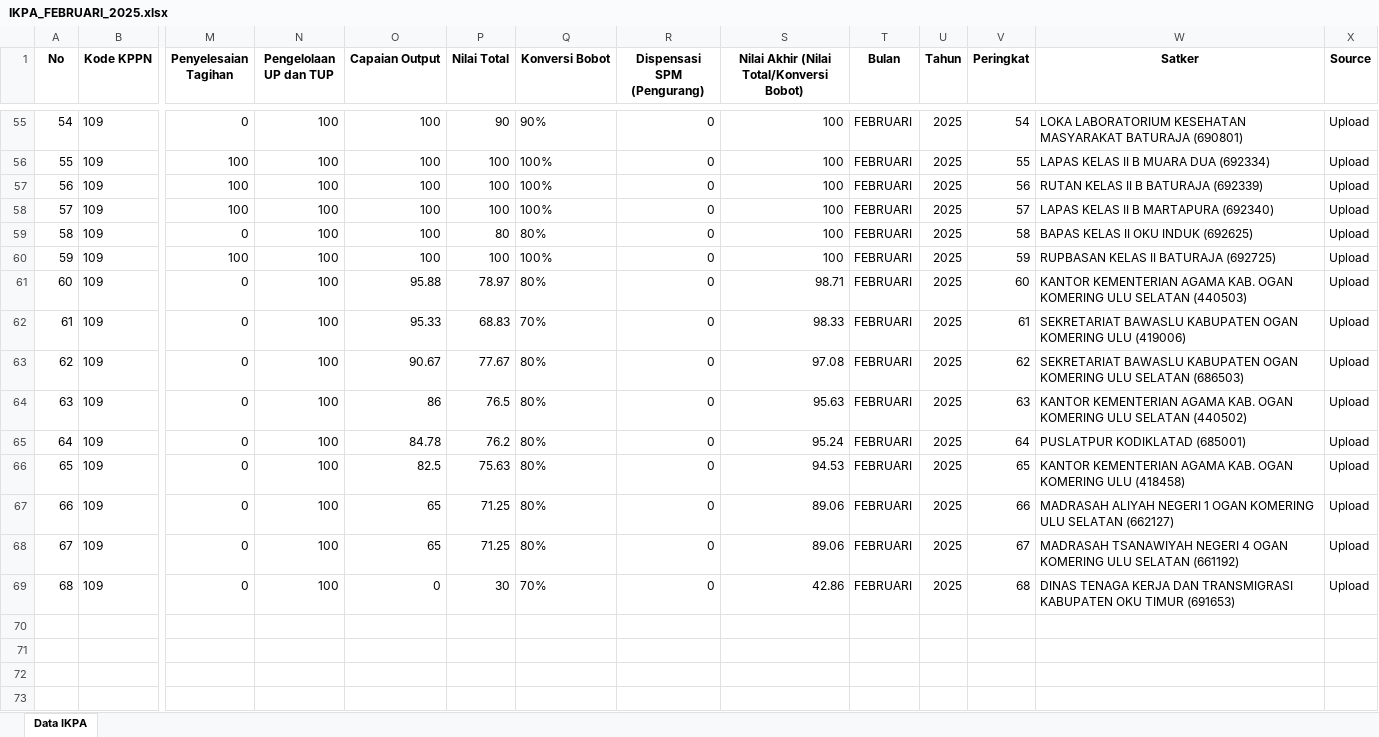
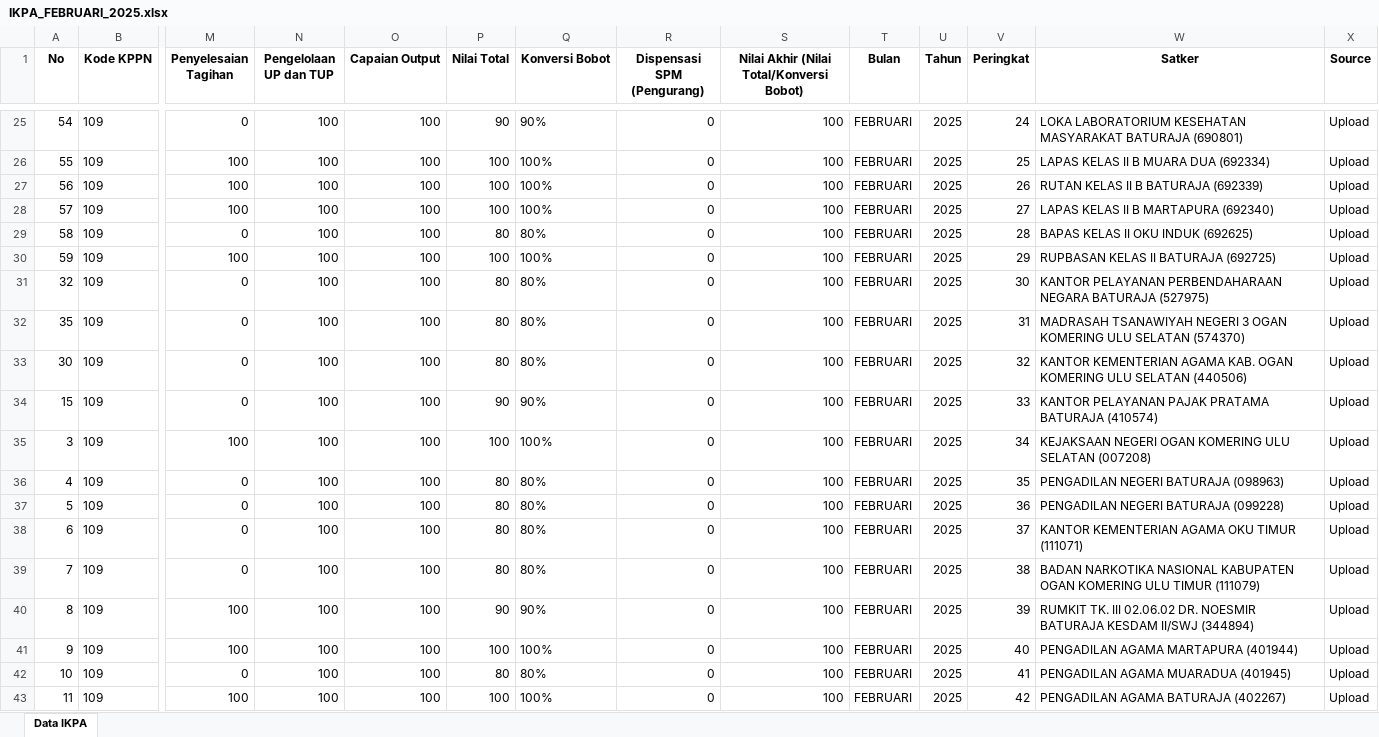
Before and after one commit to ameernoor/KinerjaKeuanganSatkerBaturaja, an Excel workbook: data/IKPA_FEBRUARI_2025.xlsx, sheet Data IKPA, drawn as a sheet; only a part is shown, gaps mark what is left out; the shorter side is filled out with more unchanged rows; values as stored, in another font and other column widths than the file's, no borders; addresses are those after the commit; rows hold the shown columns only; the diff covers the shown part only; the diff names each change by its address in the sheet, - before the commit and + after, or states it on an @@ line.

Commit message:
Update IKPA_FEBRUARI_2025.xlsx

```diff
--- a/data/IKPA_FEBRUARI_2025.xlsx (sheet Data IKPA)
+++ b/data/IKPA_FEBRUARI_2025.xlsx (sheet Data IKPA)
-V25 (Peringkat): 54
+V25 (Peringkat): 24
-V26 (Peringkat): 55
+V26 (Peringkat): 25
-V27 (Peringkat): 56
+V27 (Peringkat): 26
-V28 (Peringkat): 57
+V28 (Peringkat): 27
-V29 (Peringkat): 58
+V29 (Peringkat): 28
-V30 (Peringkat): 59
+V30 (Peringkat): 29
+row 31: 32 | 109 | 0 | 100 | 100 | 80 | 80% | 0 | 100 | FEBRUARI | 2025 | 30 | KANTOR PELAYANAN PERBENDAHARAAN NEGARA BATURAJA (527975) | Upload
+row 32: 35 | 109 | 0 | 100 | 100 | 80 | 80% | 0 | 100 | FEBRUARI | 2025 | 31 | MADRASAH TSANAWIYAH NEGERI 3 OGAN KOMERING ULU SELATAN (574370) | Upload
+row 33: 30 | 109 | 0 | 100 | 100 | 80 | 80% | 0 | 100 | FEBRUARI | 2025 | 32 | KANTOR KEMENTERIAN AGAMA KAB. OGAN KOMERING ULU SELATAN (440506) | Upload
+row 34: 15 | 109 | 0 | 100 | 100 | 90 | 90% | 0 | 100 | FEBRUARI | 2025 | 33 | KANTOR PELAYANAN PAJAK PRATAMA BATURAJA (410574) | Upload
+row 35: 3 | 109 | 100 | 100 | 100 | 100 | 100% | 0 | 100 | FEBRUARI | 2025 | 34 | KEJAKSAAN NEGERI OGAN KOMERING ULU SELATAN (007208) | Upload
+row 36: 4 | 109 | 0 | 100 | 100 | 80 | 80% | 0 | 100 | FEBRUARI | 2025 | 35 | PENGADILAN NEGERI BATURAJA (098963) | Upload
+row 37: 5 | 109 | 0 | 100 | 100 | 80 | 80% | 0 | 100 | FEBRUARI | 2025 | 36 | PENGADILAN NEGERI BATURAJA (099228) | Upload
+row 38: 6 | 109 | 0 | 100 | 100 | 80 | 80% | 0 | 100 | FEBRUARI | 2025 | 37 | KANTOR KEMENTERIAN AGAMA OKU TIMUR (111071) | Upload
+row 39: 7 | 109 | 0 | 100 | 100 | 80 | 80% | 0 | 100 | FEBRUARI | 2025 | 38 | BADAN NARKOTIKA NASIONAL KABUPATEN OGAN KOMERING ULU TIMUR (111079) | Upload
+row 40: 8 | 109 | 100 | 100 | 100 | 90 | 90% | 0 | 100 | FEBRUARI | 2025 | 39 | RUMKIT TK. III 02.06.02 DR. NOESMIR BATURAJA KESDAM II/SWJ (344894) | Upload
+row 41: 9 | 109 | 100 | 100 | 100 | 100 | 100% | 0 | 100 | FEBRUARI | 2025 | 40 | PENGADILAN AGAMA MARTAPURA (401944) | Upload
+row 42: 10 | 109 | 0 | 100 | 100 | 80 | 80% | 0 | 100 | FEBRUARI | 2025 | 41 | PENGADILAN AGAMA MUARADUA (401945) | Upload
+row 43: 11 | 109 | 100 | 100 | 100 | 100 | 100% | 0 | 100 | FEBRUARI | 2025 | 42 | PENGADILAN AGAMA BATURAJA (402267) | Upload
```
Also changed, not shown: 17 added rows, 30 removed rows and 31 edited cells elsewhere in this sheet.
